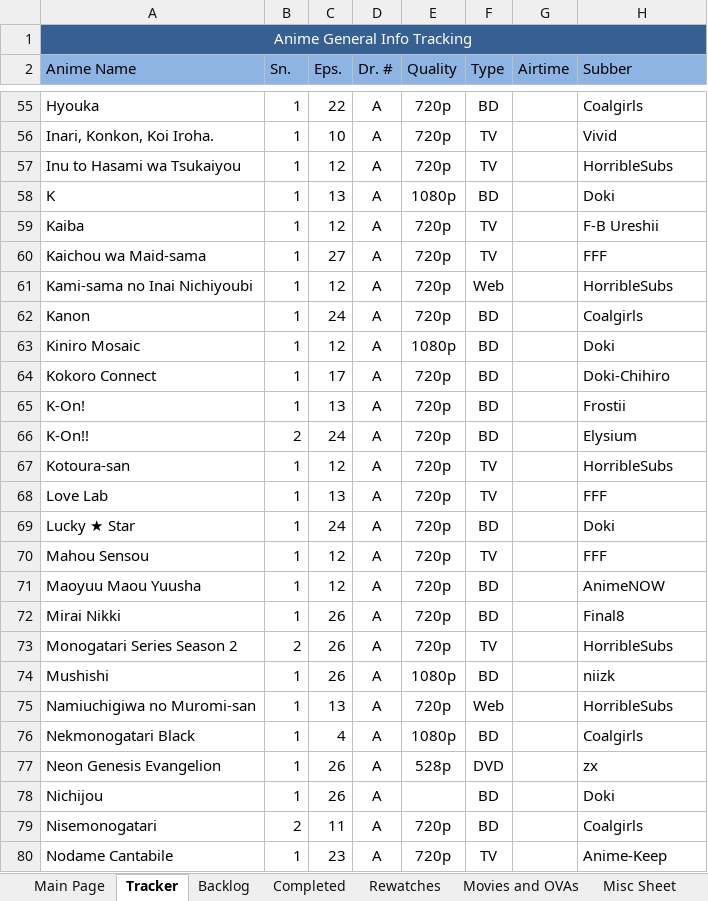
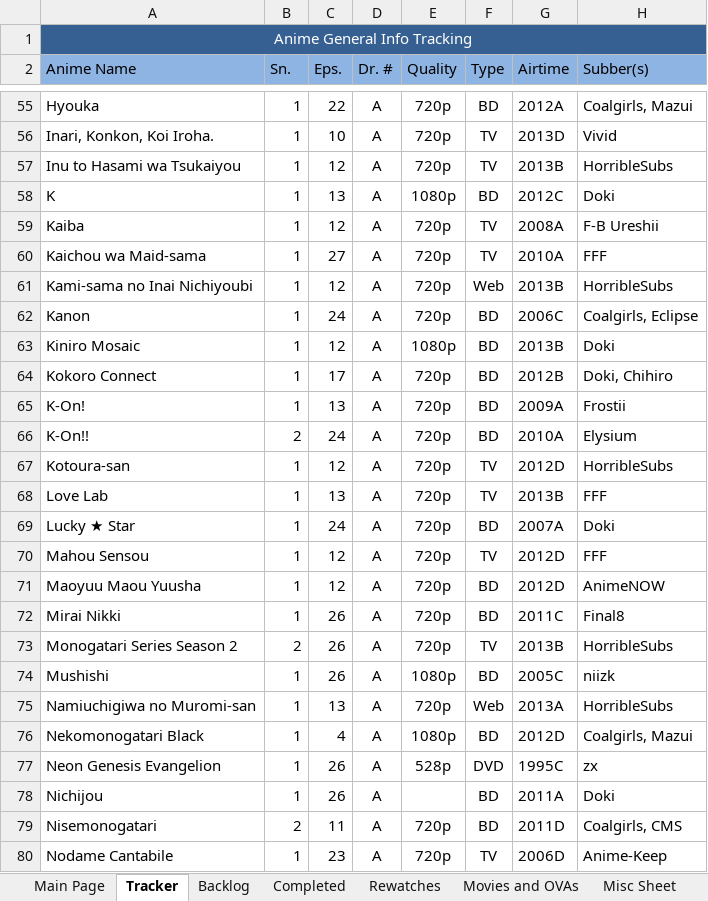
Before and after one commit to Tsukinara/AnimeTracker, an Excel workbook: Anime.xlsm, sheet Tracker, drawn as a sheet; only a part is shown, gaps mark what is left out; values as stored, in another font and other column widths than the file's, no borders; conditional formats and table styles not drawn; the diff covers the shown part only; the diff names each change by its address in the sheet, - before the commit and + after, or states it on an @@ line.

Commit message:
Filled out the airtime column
Using MAL, the airtime column was manually filled out.
Notation is as follows {year}{season}
Winter is notated as the last season of the year, even if the season
begins in the next year.
A = spring, B = summer, and so forth.

```diff
--- a/Anime.xlsm (sheet Tracker)
+++ b/Anime.xlsm (sheet Tracker)
-H2: Subber
+H2: Subber(s)
-G55 (Airtime): (empty)
+G55 (Airtime): 2012A
-H55 (Subber(s)): Coalgirls
+H55 (Subber(s)): Coalgirls, Mazui
-G56 (Airtime): (empty)
+G56 (Airtime): 2013D
-G57 (Airtime): (empty)
+G57 (Airtime): 2013B
-G58 (Airtime): (empty)
+G58 (Airtime): 2012C
-G59 (Airtime): (empty)
+G59 (Airtime): 2008A
-G60 (Airtime): (empty)
+G60 (Airtime): 2010A
-G61 (Airtime): (empty)
+G61 (Airtime): 2013B
-G62 (Airtime): (empty)
+G62 (Airtime): 2006C
-H62 (Subber(s)): Coalgirls
+H62 (Subber(s)): Coalgirls, Eclipse
-G63 (Airtime): (empty)
+G63 (Airtime): 2013B
-G64 (Airtime): (empty)
+G64 (Airtime): 2012B
-H64 (Subber(s)): Doki-Chihiro
+H64 (Subber(s)): Doki, Chihiro
-G65 (Airtime): (empty)
+G65 (Airtime): 2009A
-G66 (Airtime): (empty)
+G66 (Airtime): 2010A
-G67 (Airtime): (empty)
+G67 (Airtime): 2012D
-G68 (Airtime): (empty)
+G68 (Airtime): 2013B
-G69 (Airtime): (empty)
+G69 (Airtime): 2007A
-G70:G71 (Airtime): (empty)
+G70:G71 (Airtime): 2012D
-G72 (Airtime): (empty)
+G72 (Airtime): 2011C
-G73 (Airtime): (empty)
+G73 (Airtime): 2013B
-G74 (Airtime): (empty)
+G74 (Airtime): 2005C
-G75 (Airtime): (empty)
+G75 (Airtime): 2013A
-A76 (Anime Name): Nekmonogatari Black
+A76 (Anime Name): Nekomonogatari Black
-G76 (Airtime): (empty)
+G76 (Airtime): 2012D
-H76 (Subber(s)): Coalgirls
+H76 (Subber(s)): Coalgirls, Mazui
-G77 (Airtime): (empty)
+G77 (Airtime): 1995C
-G78 (Airtime): (empty)
+G78 (Airtime): 2011A
-G79 (Airtime): (empty)
+G79 (Airtime): 2011D
-H79 (Subber(s)): Coalgirls
+H79 (Subber(s)): Coalgirls, CMS
-G80 (Airtime): (empty)
+G80 (Airtime): 2006D
```
Also changed, not shown: 1 removed row and 217 edited cells elsewhere in this sheet, sheet Main Page, formulas that keep their value, charts or pictures.
